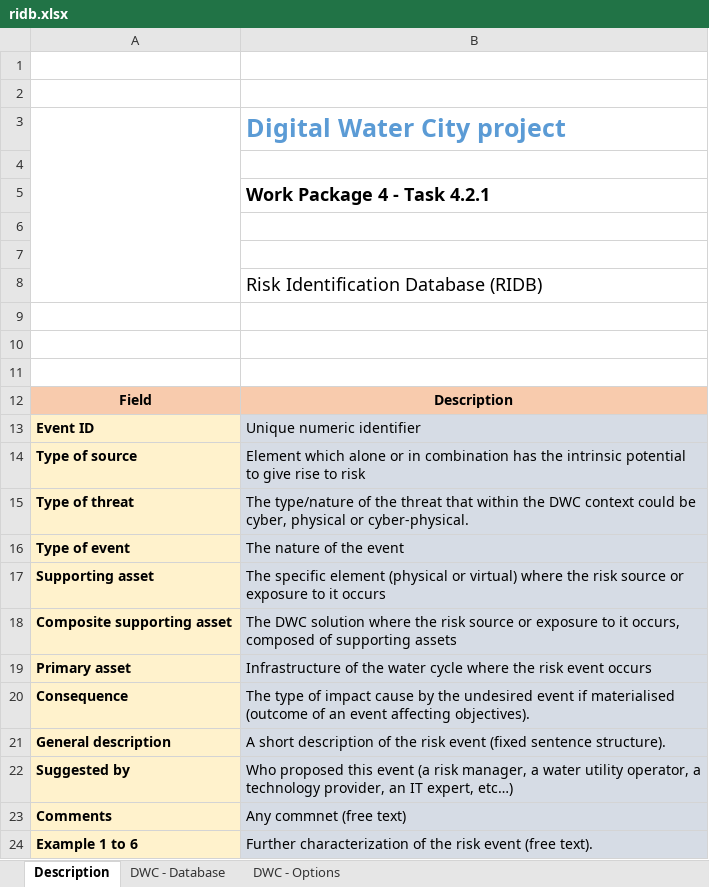
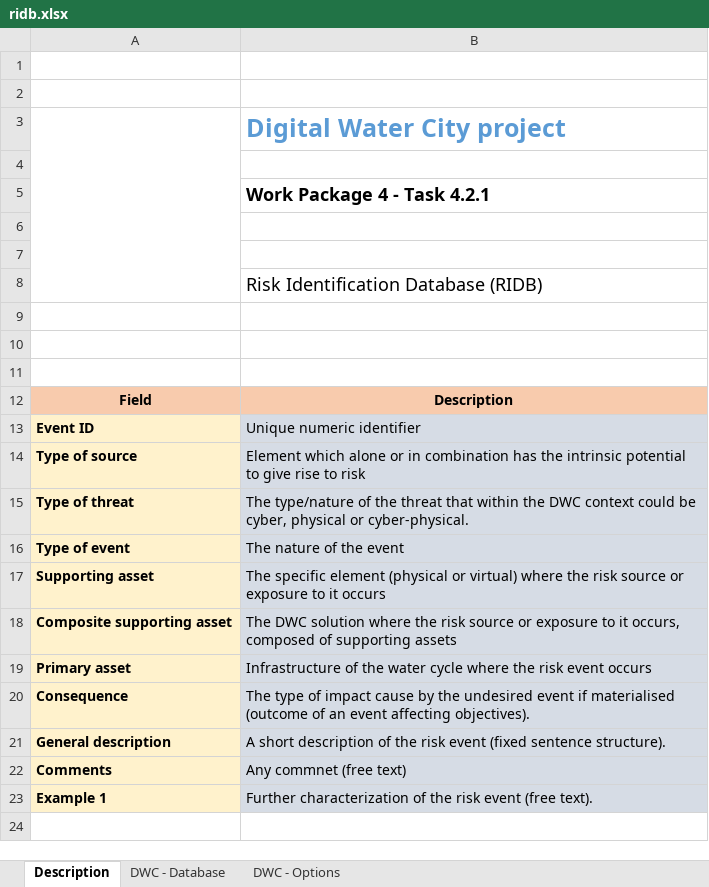
Before and after one commit to SINTEF-Infosec/dwc-risk-explorer, an Excel workbook: data/ridb.xlsx, sheet Description, drawn as a sheet; values as stored, in another font and other column widths than the file's, no borders; charts and pictures not drawn; removed rows and columns are numbered as before the commit, all else as after; the diff names each change by its address in the sheet, - before the commit and + after, or states it on an @@ line.

```diff
--- a/data/ridb.xlsx (sheet Description)
+++ b/data/ridb.xlsx (sheet Description)
-row 22: Suggested by | Who proposed this event (a risk manager, a water utility operator, a technology provider, an IT expert, etc…)
-A23: Example 1 to 6
+A23: Example 1
```
Also changed, not shown: sheet DWC - Database, data/rrmd.xlsx, public/resources/ridb.xlsx, 2 other files.
